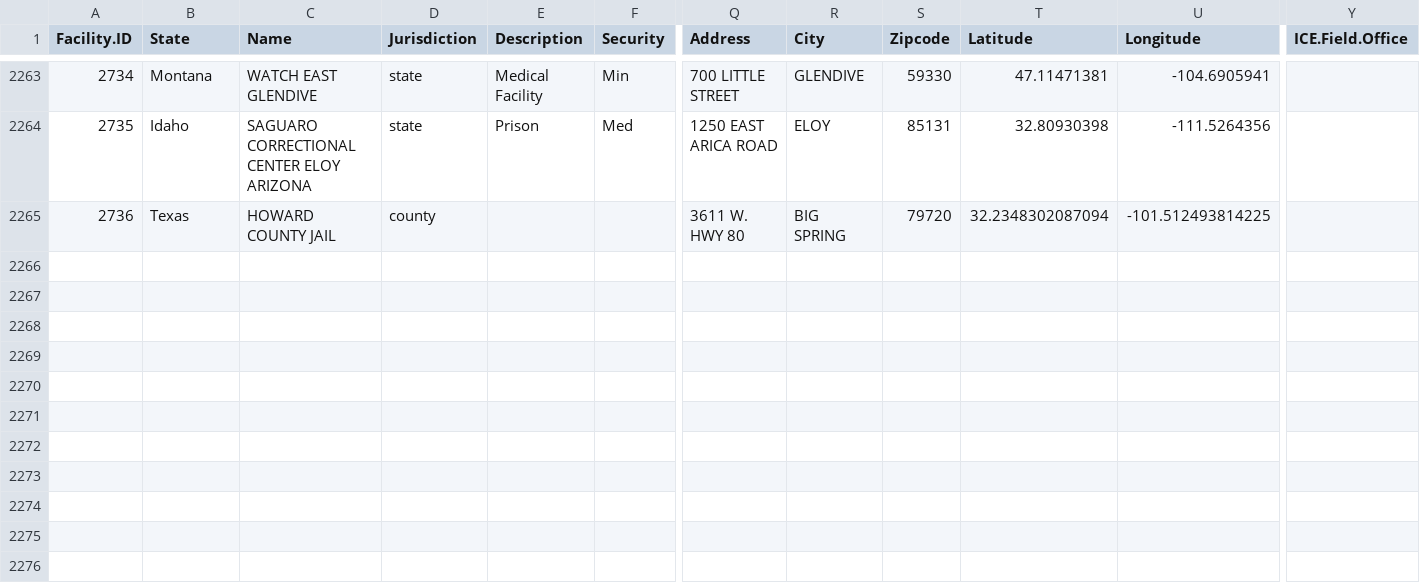
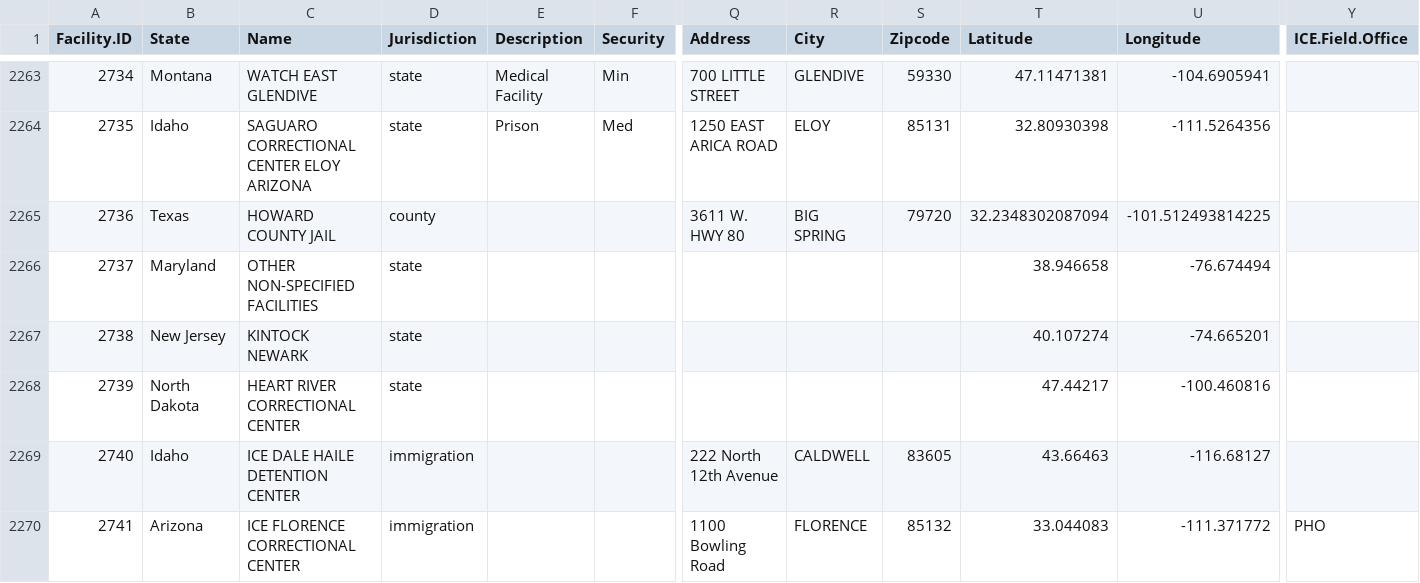
Before and after one commit to uclalawcovid19behindbars/facility_data, a CSV file: data/fac_data.csv, drawn as a sheet; only a part is shown, gaps mark what is left out; rows hold the shown columns only; the diff names each change by its address in the sheet, - before the commit and + after, or states it on an @@ line.

```diff
--- a/data/fac_data.csv
+++ b/data/fac_data.csv
+row 2266: 2737 | Maryland | OTHER NON-SPECIFIED FACILITIES | state |  |  |  |  |  | 38.946658 | -76.674494
+row 2267: 2738 | New Jersey | KINTOCK NEWARK | state |  |  |  |  |  | 40.107274 | -74.665201
+row 2268: 2739 | North Dakota | HEART RIVER CORRECTIONAL CENTER | state |  |  |  |  |  | 47.44217 | -100.460816
+row 2269: 2740 | Idaho | ICE DALE HAILE DETENTION CENTER | immigration |  |  | 222 North 12th Avenue | CALDWELL | 83605 | 43.66463 | -116.68127
+row 2270: 2741 | Arizona | ICE FLORENCE CORRECTIONAL CENTER | immigration |  |  | 1100 Bowling Road | FLORENCE | 85132 | 33.044083 | -111.371772 | PHO
```
Also changed, not shown: data/fac_spellings.csv.
